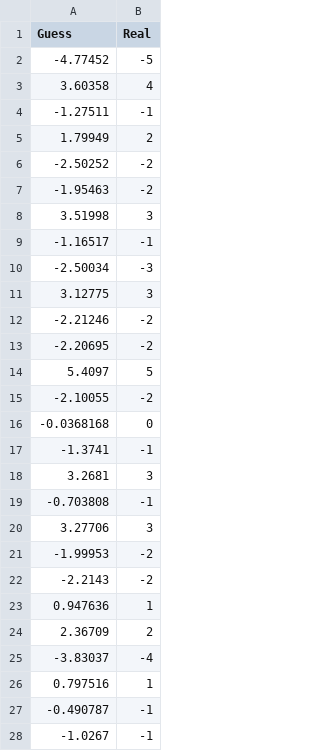
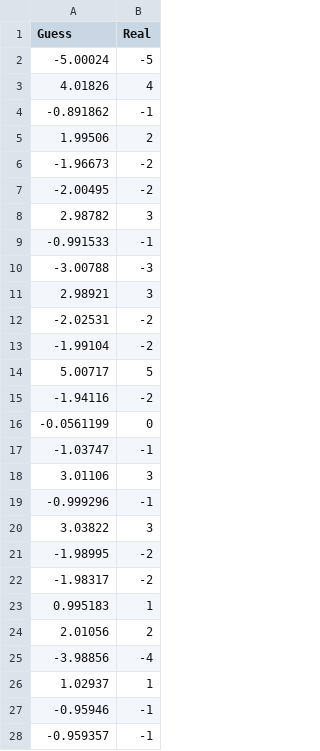
Before and after one commit to Arganx/Thesis, a CSV file: Network/Network/Results.csv, drawn as a sheet; only a part is shown; the diff covers the shown part only.

```diff
--- a/Network/Network/Results.csv
+++ b/Network/Network/Results.csv
@@ -1,28 +1,28 @@
 Guess,Real
--4.77452,-5
-3.60358,4
--1.27511,-1
-1.79949,2
--2.50252,-2
--1.95463,-2
-3.51998,3
--1.16517,-1
--2.50034,-3
-3.12775,3
--2.21246,-2
--2.20695,-2
-5.4097,5
--2.10055,-2
--0.0368168,0
--1.3741,-1
-3.2681,3
--0.703808,-1
-3.27706,3
--1.99953,-2
--2.2143,-2
-0.947636,1
-2.36709,2
--3.83037,-4
-0.797516,1
--0.490787,-1
--1.0267,-1
+-5.00024,-5
+4.01826,4
+-0.891862,-1
+1.99506,2
+-1.96673,-2
+-2.00495,-2
+2.98782,3
+-0.991533,-1
+-3.00788,-3
+2.98921,3
+-2.02531,-2
+-1.99104,-2
+5.00717,5
+-1.94116,-2
+-0.0561199,0
+-1.03747,-1
+3.01106,3
+-0.999296,-1
+3.03822,3
+-1.98995,-2
+-1.98317,-2
+0.995183,1
+2.01056,2
+-3.98856,-4
+1.02937,1
+-0.95946,-1
+-0.959357,-1
```
Also changed, not shown: 10 edited cells elsewhere in this file, Network/Network/mlpWeights.csv, 31 other files.
